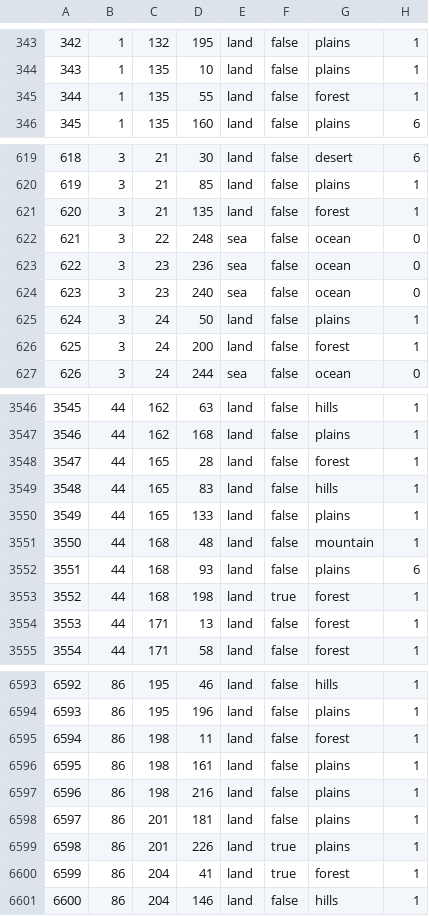
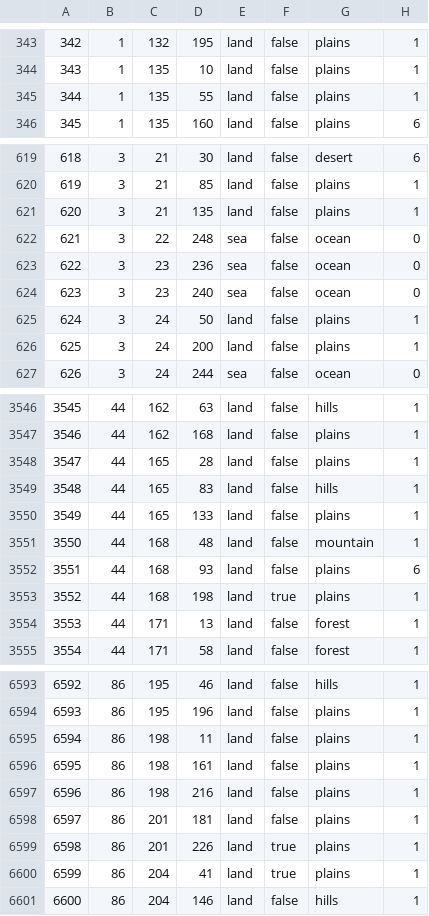
Before and after one commit to NewGrestin/PaxBritannicaRedux, a CSV file: map/definition.csv, drawn as a sheet; only a part is shown, gaps mark what is left out; the diff covers the shown part only.

```diff
--- a/map/definition.csv
+++ b/map/definition.csv
@@ -344,3 +344,3 @@
 343;1;135;10;land;false;plains;1
-344;1;135;55;land;false;forest;1
+344;1;135;55;land;false;plains;1
 345;1;135;160;land;false;plains;6
@@ -620,3 +620,3 @@
 619;3;21;85;land;false;plains;1
-620;3;21;135;land;false;forest;1
+620;3;21;135;land;false;plains;1
 621;3;22;248;sea;false;ocean;0
@@ -625,3 +625,3 @@
 624;3;24;50;land;false;plains;1
-625;3;24;200;land;false;forest;1
+625;3;24;200;land;false;plains;1
 626;3;24;244;sea;false;ocean;0
@@ -3547,3 +3547,3 @@
 3546;44;162;168;land;false;plains;1
-3547;44;165;28;land;false;forest;1
+3547;44;165;28;land;false;plains;1
 3548;44;165;83;land;false;hills;1
@@ -3552,3 +3552,3 @@
 3551;44;168;93;land;false;plains;6
-3552;44;168;198;land;true;forest;1
+3552;44;168;198;land;true;plains;1
 3553;44;171;13;land;false;forest;1
@@ -6594,3 +6594,3 @@
 6593;86;195;196;land;false;plains;1
-6594;86;198;11;land;false;forest;1
+6594;86;198;11;land;false;plains;1
 6595;86;198;161;land;false;plains;1
@@ -6599,3 +6599,3 @@
 6598;86;201;226;land;true;plains;1
-6599;86;204;41;land;true;forest;1
+6599;86;204;41;land;true;plains;1
 6600;86;204;146;land;false;hills;1
```
Also changed, not shown: 81 edited cells elsewhere in this file, 2 other files.
